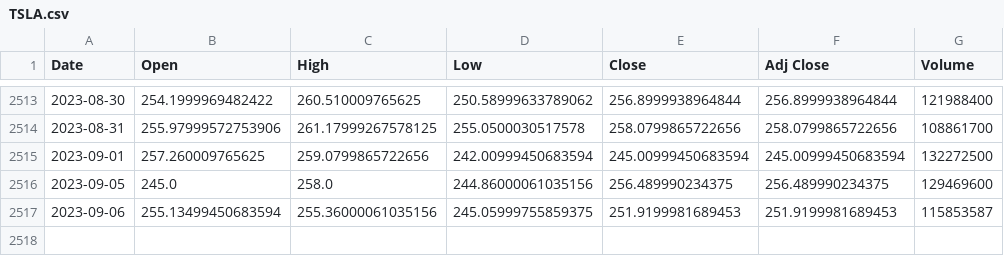
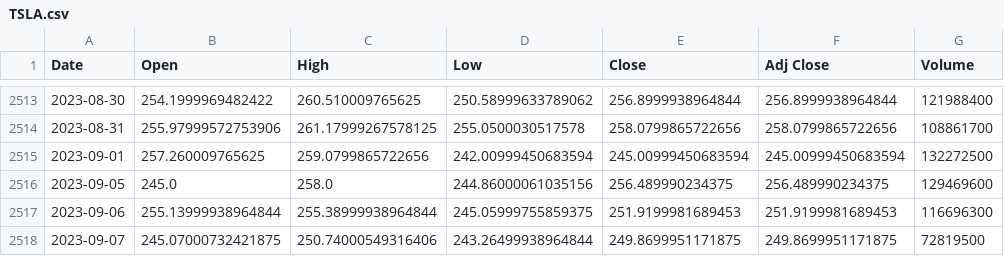
Before and after one commit to thonglamhai/stock-price-prediction, a CSV file: data/TSLA.csv, drawn as a sheet; only a part is shown, gaps mark what is left out.

```diff
--- a/data/TSLA.csv
+++ b/data/TSLA.csv
@@ -2516,2 +2516,3 @@ Date,Open,High,Low,Close,Adj Close,Volume
 2023-09-05,245.0,258.0,244.86000061035156,256.489990234375,256.489990234375,129469600
-2023-09-06,255.13499450683594,255.36000061035156,245.05999755859375,251.9199981689453,251.9199981689453,115853587
+2023-09-06,255.13999938964844,255.38999938964844,245.05999755859375,251.9199981689453,251.9199981689453,116696300
+2023-09-07,245.07000732421875,250.74000549316406,243.26499938964844,249.8699951171875,249.8699951171875,72819500
```
Also changed, not shown: 1 other file.
